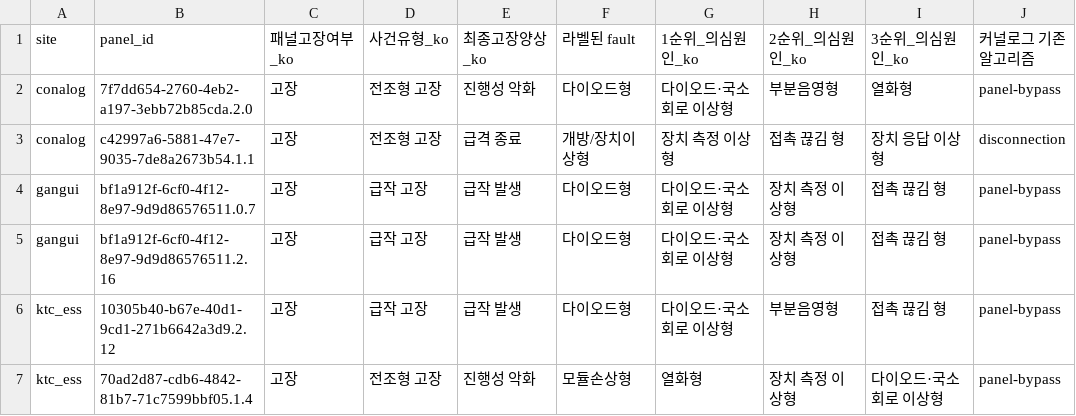
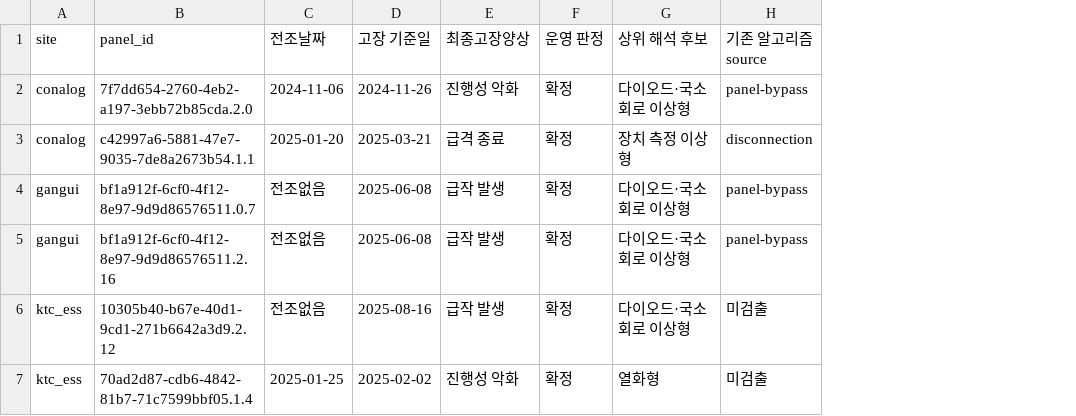
Before and after one commit to SongMinJun1/pvdiag, a CSV file: release/conalog_full_runtime_v1/package/artifacts/fault6_label_and_algorithm_preview_v1.csv, drawn as a sheet; removed rows and columns are numbered as before the commit, all else as after; the diff names each change by its address in the sheet, - before the commit and + after, or states it on an @@ line.

Commit message:
Clarify runtime preview and precursor report labels

```diff
--- a/release/conalog_full_runtime_v1/package/artifacts/fault6_label_and_algorithm_preview_v1.csv
+++ b/release/conalog_full_runtime_v1/package/artifacts/fault6_label_and_algorithm_preview_v1.csv
-column C (패널고장여부_ko), rows 2-7: all 고장
-column D (사건유형_ko), rows 2-7: 전조형 고장 | 전조형 고장 | 급작 고장 | 급작 고장 | 급작 고장 | 전조형 고장
+column C (전조날짜), rows 2-7: 2024-11-06 | 2025-01-20 | 전조없음 | 전조없음 | 전조없음 | 2025-01-25
+column D (고장 기준일), rows 2-7: 2024-11-26 | 2025-03-21 | 2025-06-08 | 2025-06-08 | 2025-08-16 | 2025-02-02
-column F (라벨된 fault), rows 2-7: 다이오드형 | 개방/장치이상형 | 다이오드형 | 다이오드형 | 다이오드형 | 모듈손상형
+column F (운영 판정), rows 2-7: all 확정
-column H (2순위_의심원인_ko), rows 2-7: 부분음영형 | 접촉 끊김 형 | 장치 측정 이상형 | 장치 측정 이상형 | 부분음영형 | 장치 측정 이상형
-column I (3순위_의심원인_ko), rows 2-7: 열화형 | 장치 응답 이상형 | 접촉 끊김 형 | 접촉 끊김 형 | 접촉 끊김 형 | 다이오드·국소 회로 이상형
-E1: 최종고장양상_ko
+E1: 최종고장양상
-G1: 1순위_의심원인_ko
+G1: 상위 해석 후보
-H1: 커널로그 기존 알고리즘
+H1: 기존 알고리즘 source
-H6:H7 (기존 알고리즘 source): panel-bypass
+H6:H7 (기존 알고리즘 source): 미검출
```
Also changed, not shown: 4 other files.
